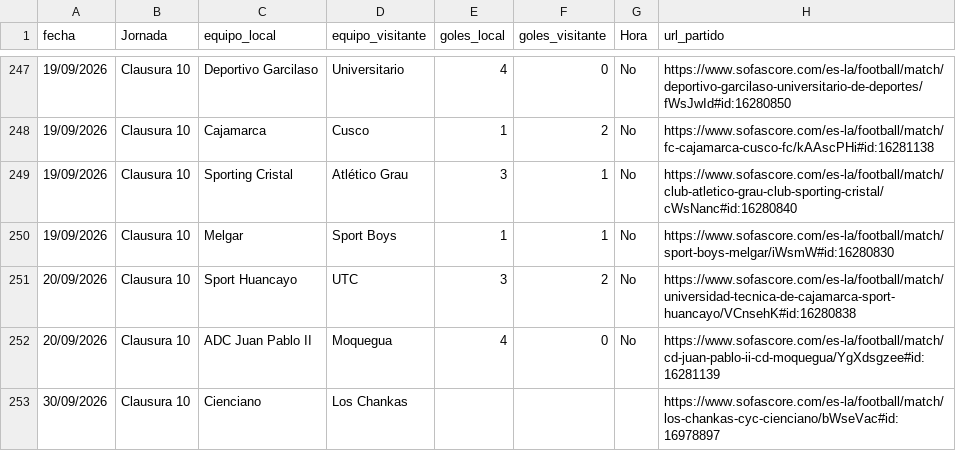
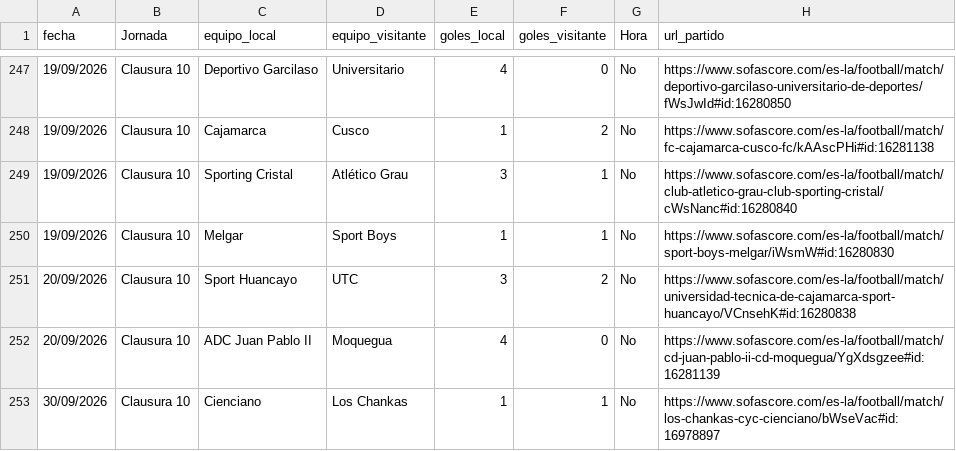
Before and after one commit to iJoseAntonio/ligas_futbol_predictor, a CSV file: back/data/partidos_liga1_2026.csv, drawn as a sheet; only a part is shown, gaps mark what is left out.

```diff
--- a/back/data/partidos_liga1_2026.csv
+++ b/back/data/partidos_liga1_2026.csv
@@ -252,2 +252,2 @@
 20/09/2026;Clausura 10;ADC Juan Pablo II;Moquegua;4;0;No;https://www.sofascore.com/es-la/football/match/cd-juan-pablo-ii-cd-moquegua/YgXdsgzee#id:16281139
-30/09/2026;Clausura 10;Cienciano;Los Chankas;;;;https://www.sofascore.com/es-la/football/match/los-chankas-cyc-cienciano/bWseVac#id:16978897
+30/09/2026;Clausura 10;Cienciano;Los Chankas;1;1;No;https://www.sofascore.com/es-la/football/match/los-chankas-cyc-cienciano/bWseVac#id:16978897
```
Also changed, not shown: frontend/partidos_liga1_2026.csv.
